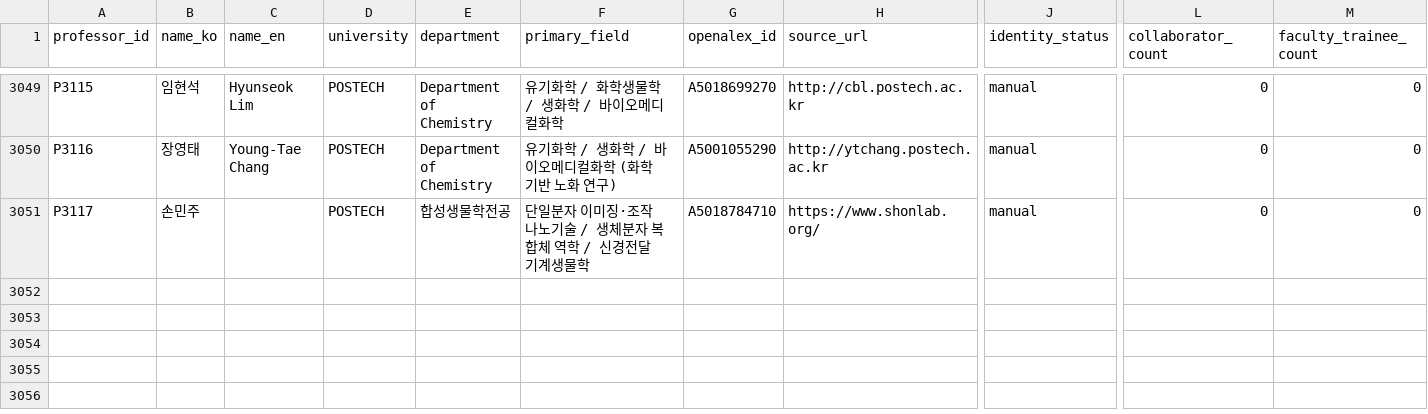
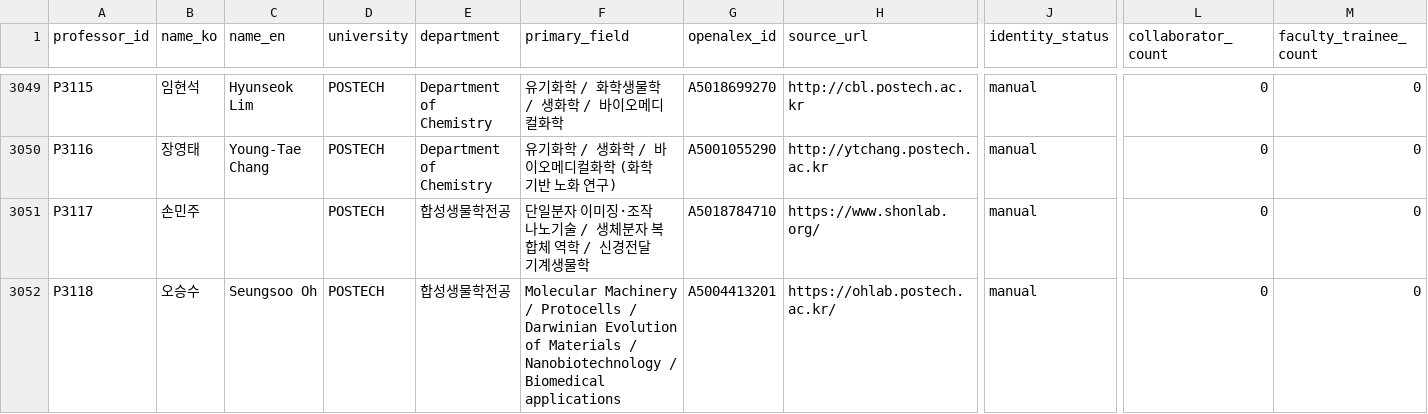
Before and after one commit to hyungjin1213-collab/about_bio, a CSV file: 0. korea bio map/output/network_nodes.csv, drawn as a sheet; only a part is shown, gaps mark what is left out; rows hold the shown columns only; the diff names each change by its address in the sheet, - before the commit and + after, or states it on an @@ line.

```diff
--- a/0. korea bio map/output/network_nodes.csv
+++ b/0. korea bio map/output/network_nodes.csv
+row 3052: P3118 | 오승수 | Seungsoo Oh | POSTECH | 합성생물학전공 | Molecular Machinery / Protocells / Darwinian Evolution of Materials / Nanobiotechnology / Biomedical applications | A5004413201 | https://ohlab.postech.ac.kr/ | manual | 0 | 0
```
Also changed, not shown: 0. korea bio map/data/lab_sites_manual.csv, 0. korea bio map/data/professors_seed.csv, 2 other files.
